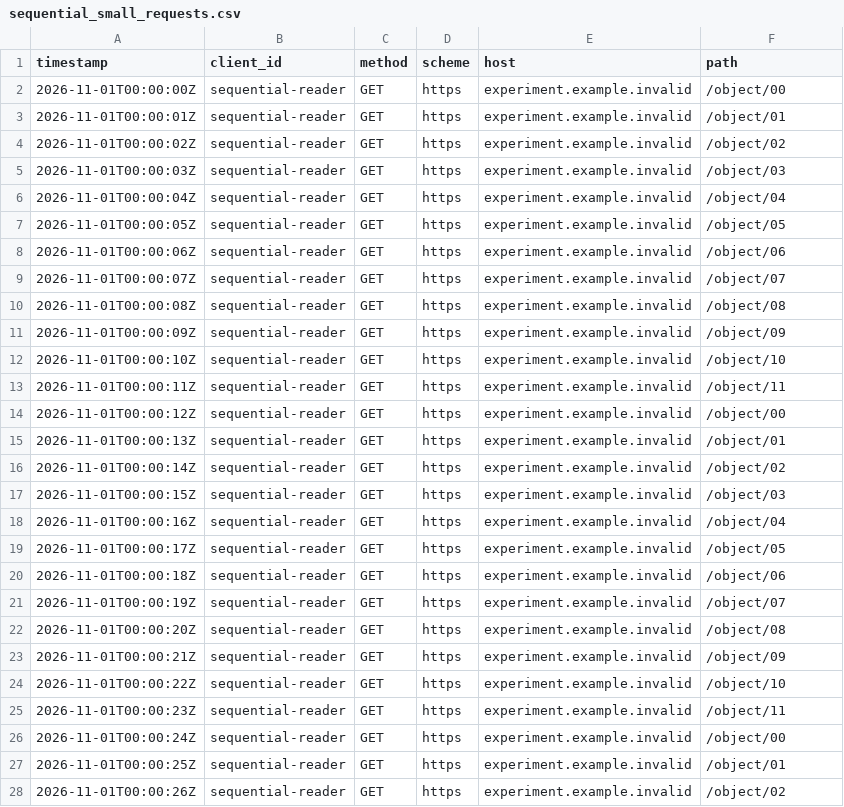
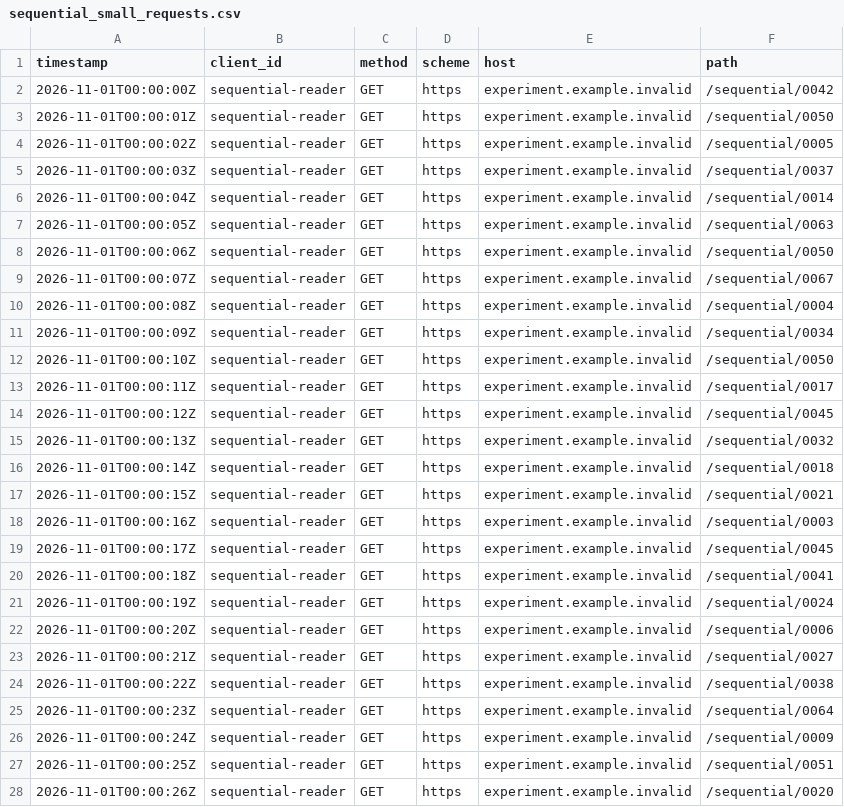
Before and after one commit to xuzheluo0516-bit/capstone-cache-simulator, a CSV file: data/generated/sequential_small_requests.csv, drawn as a sheet; only a part is shown; the diff covers the shown part only.

Commit message:
feat: improve sequential workload and add tuning traces (#11, #12)

```diff
--- a/data/generated/sequential_small_requests.csv
+++ b/data/generated/sequential_small_requests.csv
@@ -1,28 +1,28 @@
 timestamp,client_id,method,scheme,host,path
-2026-11-01T00:00:00Z,sequential-reader,GET,https,experiment.example.invalid,/object/00
-2026-11-01T00:00:01Z,sequential-reader,GET,https,experiment.example.invalid,/object/01
-2026-11-01T00:00:02Z,sequential-reader,GET,https,experiment.example.invalid,/object/02
-2026-11-01T00:00:03Z,sequential-reader,GET,https,experiment.example.invalid,/object/03
-2026-11-01T00:00:04Z,sequential-reader,GET,https,experiment.example.invalid,/object/04
-2026-11-01T00:00:05Z,sequential-reader,GET,https,experiment.example.invalid,/object/05
-2026-11-01T00:00:06Z,sequential-reader,GET,https,experiment.example.invalid,/object/06
-2026-11-01T00:00:07Z,sequential-reader,GET,https,experiment.example.invalid,/object/07
-2026-11-01T00:00:08Z,sequential-reader,GET,https,experiment.example.invalid,/object/08
-2026-11-01T00:00:09Z,sequential-reader,GET,https,experiment.example.invalid,/object/09
-2026-11-01T00:00:10Z,sequential-reader,GET,https,experiment.example.invalid,/object/10
-2026-11-01T00:00:11Z,sequential-reader,GET,https,experiment.example.invalid,/object/11
-2026-11-01T00:00:12Z,sequential-reader,GET,https,experiment.example.invalid,/object/00
-2026-11-01T00:00:13Z,sequential-reader,GET,https,experiment.example.invalid,/object/01
-2026-11-01T00:00:14Z,sequential-reader,GET,https,experiment.example.invalid,/object/02
-2026-11-01T00:00:15Z,sequential-reader,GET,https,experiment.example.invalid,/object/03
-2026-11-01T00:00:16Z,sequential-reader,GET,https,experiment.example.invalid,/object/04
-2026-11-01T00:00:17Z,sequential-reader,GET,https,experiment.example.invalid,/object/05
-2026-11-01T00:00:18Z,sequential-reader,GET,https,experiment.example.invalid,/object/06
-2026-11-01T00:00:19Z,sequential-reader,GET,https,experiment.example.invalid,/object/07
-2026-11-01T00:00:20Z,sequential-reader,GET,https,experiment.example.invalid,/object/08
-2026-11-01T00:00:21Z,sequential-reader,GET,https,experiment.example.invalid,/object/09
-2026-11-01T00:00:22Z,sequential-reader,GET,https,experiment.example.invalid,/object/10
-2026-11-01T00:00:23Z,sequential-reader,GET,https,experiment.example.invalid,/object/11
-2026-11-01T00:00:24Z,sequential-reader,GET,https,experiment.example.invalid,/object/00
-2026-11-01T00:00:25Z,sequential-reader,GET,https,experiment.example.invalid,/object/01
-2026-11-01T00:00:26Z,sequential-reader,GET,https,experiment.example.invalid,/object/02
+2026-11-01T00:00:00Z,sequential-reader,GET,https,experiment.example.invalid,/sequential/0042
+2026-11-01T00:00:01Z,sequential-reader,GET,https,experiment.example.invalid,/sequential/0050
+2026-11-01T00:00:02Z,sequential-reader,GET,https,experiment.example.invalid,/sequential/0005
+2026-11-01T00:00:03Z,sequential-reader,GET,https,experiment.example.invalid,/sequential/0037
+2026-11-01T00:00:04Z,sequential-reader,GET,https,experiment.example.invalid,/sequential/0014
+2026-11-01T00:00:05Z,sequential-reader,GET,https,experiment.example.invalid,/sequential/0063
+2026-11-01T00:00:06Z,sequential-reader,GET,https,experiment.example.invalid,/sequential/0050
+2026-11-01T00:00:07Z,sequential-reader,GET,https,experiment.example.invalid,/sequential/0067
+2026-11-01T00:00:08Z,sequential-reader,GET,https,experiment.example.invalid,/sequential/0004
+2026-11-01T00:00:09Z,sequential-reader,GET,https,experiment.example.invalid,/sequential/0034
+2026-11-01T00:00:10Z,sequential-reader,GET,https,experiment.example.invalid,/sequential/0050
+2026-11-01T00:00:11Z,sequential-reader,GET,https,experiment.example.invalid,/sequential/0017
+2026-11-01T00:00:12Z,sequential-reader,GET,https,experiment.example.invalid,/sequential/0045
+2026-11-01T00:00:13Z,sequential-reader,GET,https,experiment.example.invalid,/sequential/0032
+2026-11-01T00:00:14Z,sequential-reader,GET,https,experiment.example.invalid,/sequential/0018
+2026-11-01T00:00:15Z,sequential-reader,GET,https,experiment.example.invalid,/sequential/0021
+2026-11-01T00:00:16Z,sequential-reader,GET,https,experiment.example.invalid,/sequential/0003
+2026-11-01T00:00:17Z,sequential-reader,GET,https,experiment.example.invalid,/sequential/0045
+2026-11-01T00:00:18Z,sequential-reader,GET,https,experiment.example.invalid,/sequential/0041
+2026-11-01T00:00:19Z,sequential-reader,GET,https,experiment.example.invalid,/sequential/0024
+2026-11-01T00:00:20Z,sequential-reader,GET,https,experiment.example.invalid,/sequential/0006
+2026-11-01T00:00:21Z,sequential-reader,GET,https,experiment.example.invalid,/sequential/0027
+2026-11-01T00:00:22Z,sequential-reader,GET,https,experiment.example.invalid,/sequential/0038
+2026-11-01T00:00:23Z,sequential-reader,GET,https,experiment.example.invalid,/sequential/0064
+2026-11-01T00:00:24Z,sequential-reader,GET,https,experiment.example.invalid,/sequential/0009
+2026-11-01T00:00:25Z,sequential-reader,GET,https,experiment.example.invalid,/sequential/0051
+2026-11-01T00:00:26Z,sequential-reader,GET,https,experiment.example.invalid,/sequential/0020
```
Also changed, not shown: 45 edited cells elsewhere in this file, data/generated/mixed_small_requests.csv, 35 other files.
